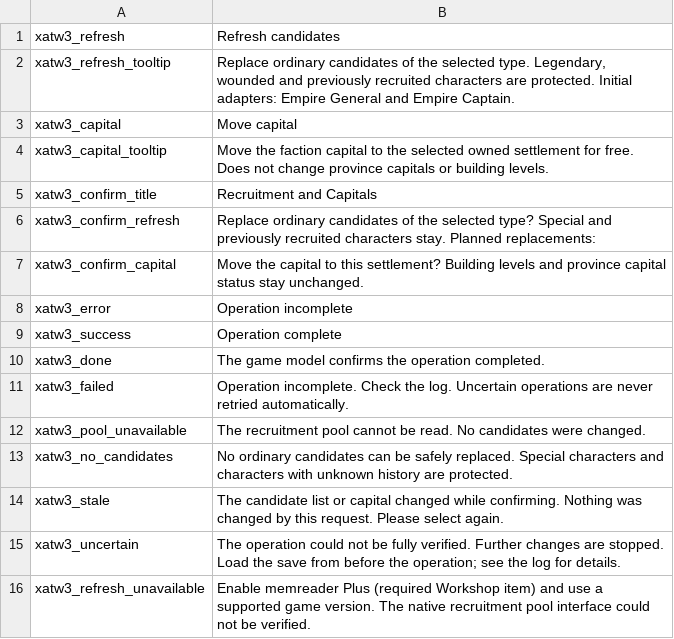
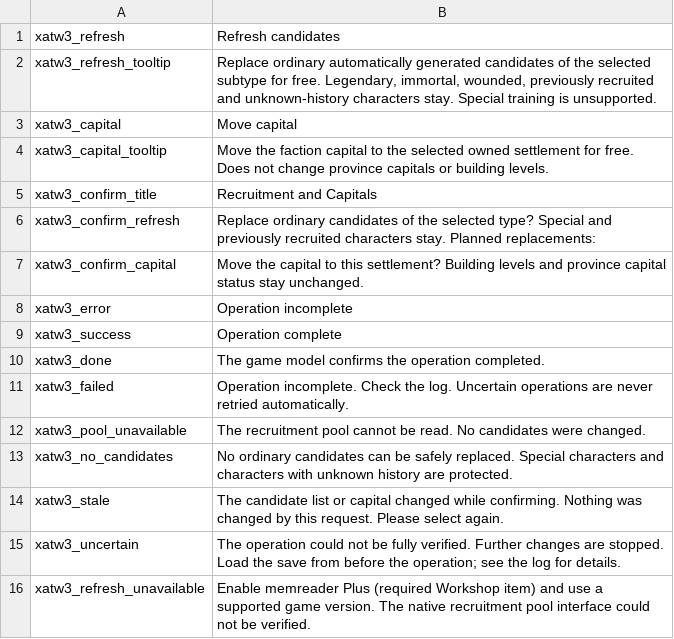
Before and after one commit to XenoAmess/total_war_warhammer_3_dev, a TSV file: localisation/en.tsv, drawn as a sheet.

Commit message:
Describe supported recruitment and protected characters in tooltips

```diff
--- a/localisation/en.tsv
+++ b/localisation/en.tsv
@@ -1,3 +1,3 @@
 xatw3_refresh	Refresh candidates
-xatw3_refresh_tooltip	Replace ordinary candidates of the selected type. Legendary, wounded and previously recruited characters are protected. Initial adapters: Empire General and Empire Captain.
+xatw3_refresh_tooltip	Replace ordinary automatically generated candidates of the selected subtype for free. Legendary, immortal, wounded, previously recruited and unknown-history characters stay. Special training is unsupported.
 xatw3_capital	Move capital
```
Also changed, not shown: localisation/zh-CN.tsv.
